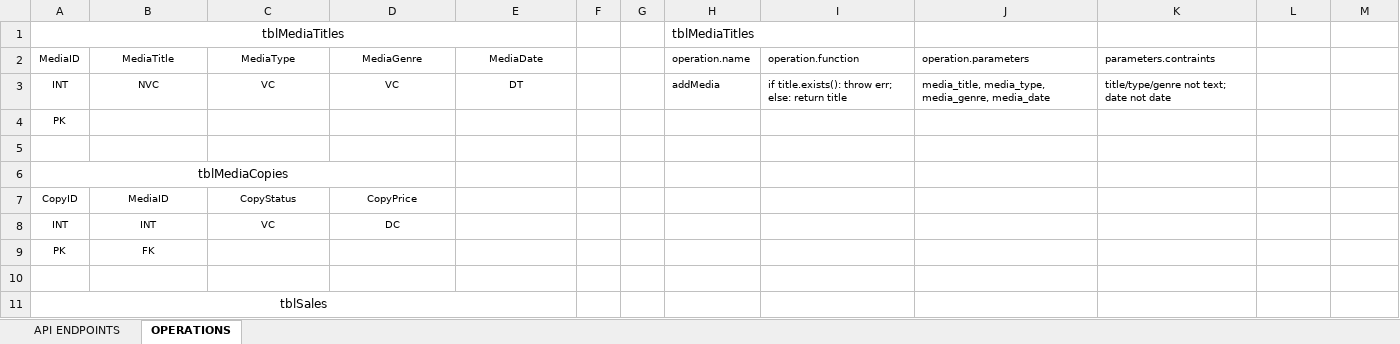
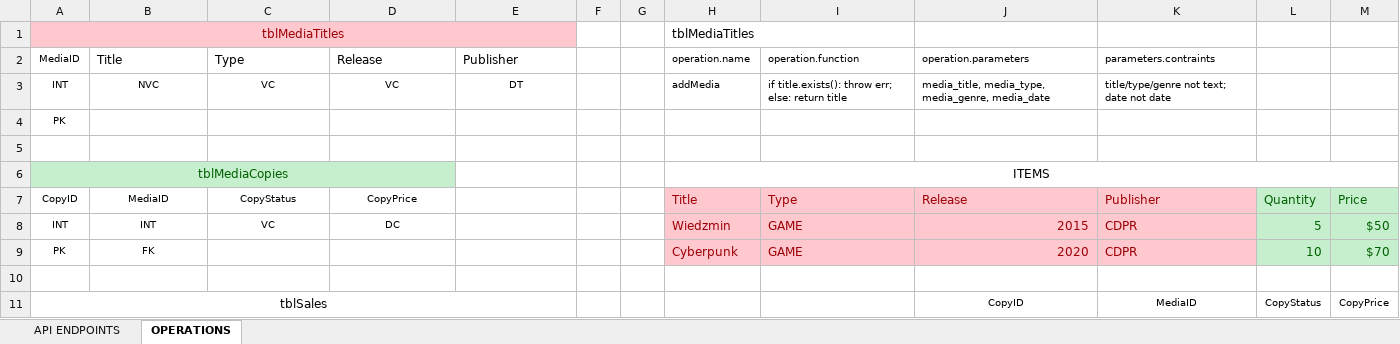
Before and after one commit to weballin-inc/StoreFlow, an Excel workbook: backend/DB_DRAFT.xlsx, sheet OPERATIONS, drawn as a sheet; only a part is shown; values as stored, in another font and other column widths than the file's, no borders; removed rows and columns are numbered as before the commit, all else as after; the diff covers the shown part only; the diff names each change by its address in the sheet, - before the commit and + after, or states it on an @@ line.

Commit message:
Update media schema, API, and app version to 0.6.7
- Renamed media table columns and made release_year/publisher required
- Updated models, repositories, and schemas to match new schema
- API now enforces required fields and validation for media
- Services require release_year and publisher for media creation
- Added root endpoint and bumped FastAPI app version to 0.6.7
- Removed database file from project content; updated Excel file
- Cleaned up documentation and comments in schemas.py

```diff
--- a/backend/DB_DRAFT.xlsx (sheet OPERATIONS)
+++ b/backend/DB_DRAFT.xlsx (sheet OPERATIONS)
-A1:E1 fill: none
+A1:E1 fill: #FFC7CE
-A1 text colour: black
+A1 text colour: #9C0006
-B2: MediaTitle
+B2: Title
@@ B2:E2 text size: larger, alignment: center → left @@
-C2: MediaType
+C2: Type
-D2: MediaGenre
+D2: Release
-E2: MediaDate
+E2: Publisher
-A6:D6 fill: none
+A6:D6 fill: #C6EFCE
-A6 text colour: black
+A6 text colour: #006100
-H6: (empty)
+H6: ITEMS
+H6:M6 merged
-H7: (empty)
+H7: Title
-H7:K8 fill: none
+H7:K8 fill: #FFC7CE
-I7: (empty)
+I7: Type
-J7: (empty)
+J7: Release
-K7: (empty)
+K7: Publisher
-L7: (empty)
+L7: Quantity
-L7:M8 fill: none
+L7:M8 fill: #C6EFCE
-M7: (empty)
+M7: Price
-H8: (empty)
+H8: Wiedzmin
-I8: (empty)
+I8: GAME
-J8: (empty)
+J8: 2015
-K8: (empty)
+K8: CDPR
-L8: (empty)
+L8: 5
-M8: (empty)
+M8: $50
-row 9: PK | FK
+row 9: PK | FK |  |  |  |  |  | Cyberpunk | GAME | 2020 | CDPR | 10 | $70
-row 11: tblSales
+row 11: tblSales |  |  |  |  |  |  |  |  | CopyID | MediaID | CopyStatus | CopyPrice
```
Also changed, not shown: 1 added row, 1 removed row, 19 edited cells and cell formats elsewhere in this sheet, 7 other files.
